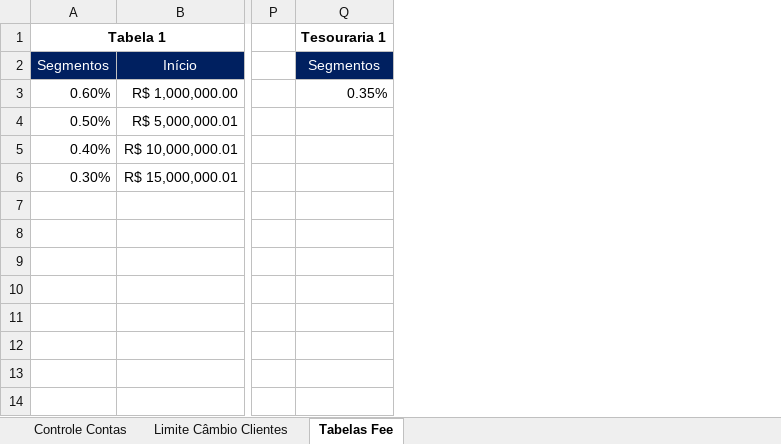
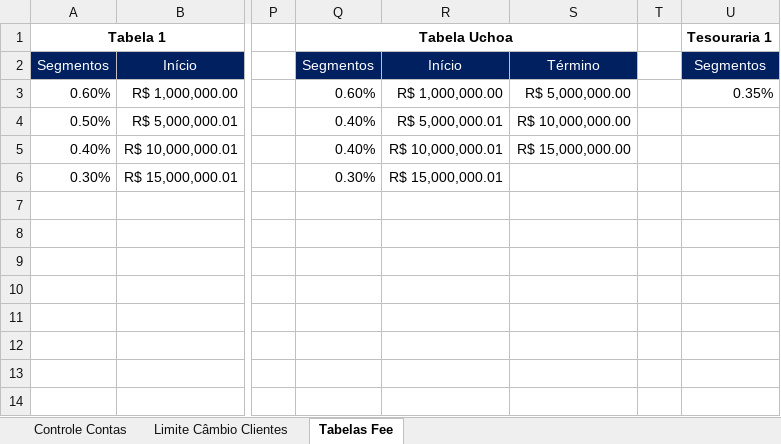
Before and after one commit to AloacaoMWealth/calculadorataxasmelf, an Excel workbook: Controle de Clientes MWealth 2026.xlsx, sheet Tabelas Fee, drawn as a sheet; only a part is shown, gaps mark what is left out; values as stored, in another font and other column widths than the file's, no borders; the diff names each change by its address in the sheet, - before the commit and + after, or states it on an @@ line.

```diff
--- a/Controle de Clientes MWealth 2026.xlsx (sheet Tabelas Fee)
+++ b/Controle de Clientes MWealth 2026.xlsx (sheet Tabelas Fee)
+column Q, rows 1-6: Tabela Uchoa | Segmentos | 0.60% | 0.40% | 0.40% | 0.30%
+column R, rows 2-6: Início | R$ 1,000,000.00 | R$ 5,000,000.01 | R$ 10,000,000.01 | R$ 15,000,000.01
+column S, rows 2-5: Término | R$ 5,000,000.00 | R$ 10,000,000.00 | R$ 15,000,000.00
+column T, empty
```
Also changed, not shown: sheet Controle Contas.
